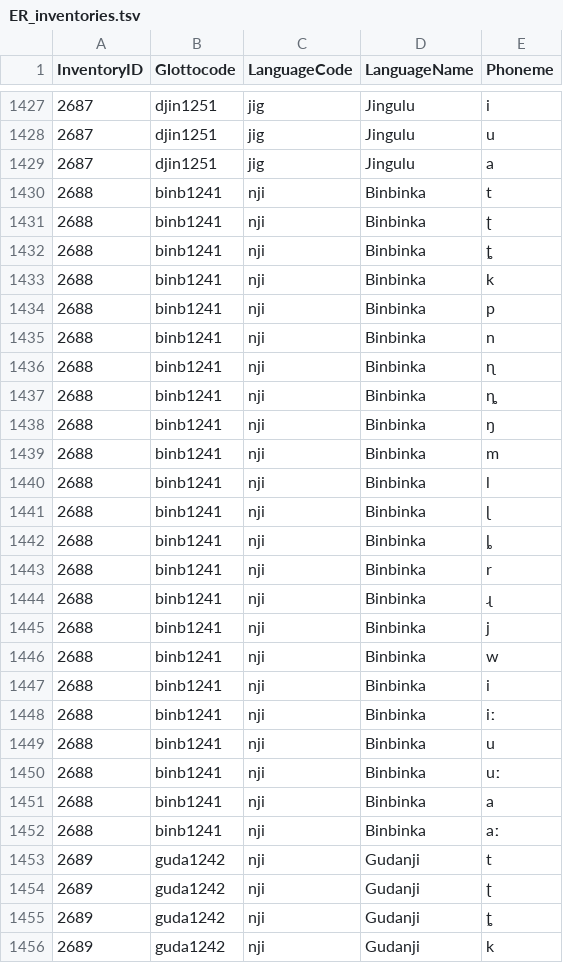
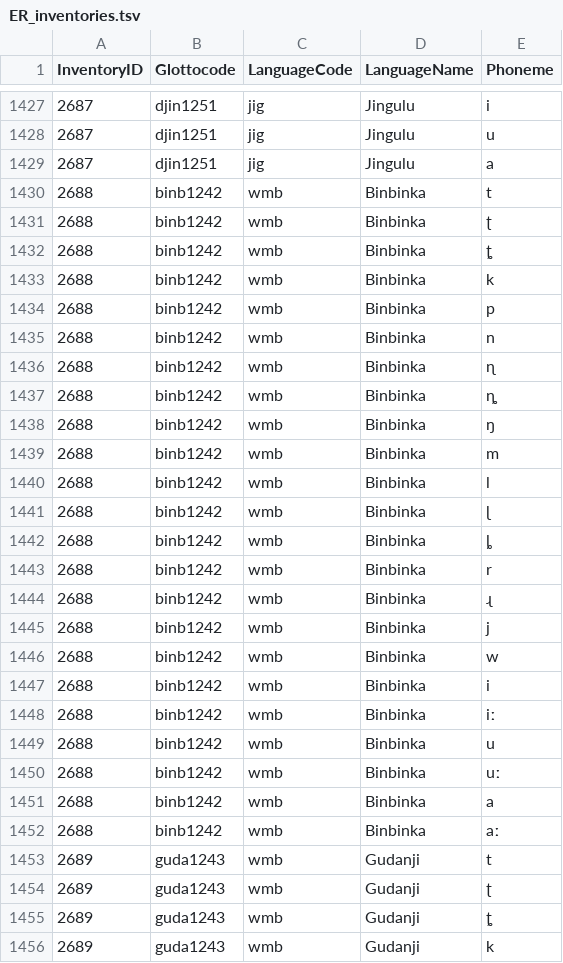
Before and after one commit to bambooforest/phoible-scripts, a TSV file: ER/data/formatted2019/ER_inventories.tsv, drawn as a sheet; only a part is shown, gaps mark what is left out; the diff covers the shown part only.

```diff
--- a/ER/data/formatted2019/ER_inventories.tsv
+++ b/ER/data/formatted2019/ER_inventories.tsv
@@ -1429,28 +1429,28 @@ InventoryID	Glottocode	LanguageCode	LanguageName	Phoneme
 2687	djin1251	jig	Jingulu	a
-2688	binb1241	nji	Binbinka	t
-2688	binb1241	nji	Binbinka	ʈ
-2688	binb1241	nji	Binbinka	ȶ
-2688	binb1241	nji	Binbinka	k
-2688	binb1241	nji	Binbinka	p
-2688	binb1241	nji	Binbinka	n
-2688	binb1241	nji	Binbinka	ɳ
-2688	binb1241	nji	Binbinka	ȵ
-2688	binb1241	nji	Binbinka	ŋ
-2688	binb1241	nji	Binbinka	m
-2688	binb1241	nji	Binbinka	l
-2688	binb1241	nji	Binbinka	ɭ
-2688	binb1241	nji	Binbinka	ȴ
-2688	binb1241	nji	Binbinka	r
-2688	binb1241	nji	Binbinka	ɻ
-2688	binb1241	nji	Binbinka	j
-2688	binb1241	nji	Binbinka	w
-2688	binb1241	nji	Binbinka	i
-2688	binb1241	nji	Binbinka	iː
-2688	binb1241	nji	Binbinka	u
-2688	binb1241	nji	Binbinka	uː
-2688	binb1241	nji	Binbinka	a
-2688	binb1241	nji	Binbinka	aː
-2689	guda1242	nji	Gudanji	t
-2689	guda1242	nji	Gudanji	ʈ
-2689	guda1242	nji	Gudanji	ȶ
-2689	guda1242	nji	Gudanji	k
+2688	binb1242	wmb	Binbinka	t
+2688	binb1242	wmb	Binbinka	ʈ
+2688	binb1242	wmb	Binbinka	ȶ
+2688	binb1242	wmb	Binbinka	k
+2688	binb1242	wmb	Binbinka	p
+2688	binb1242	wmb	Binbinka	n
+2688	binb1242	wmb	Binbinka	ɳ
+2688	binb1242	wmb	Binbinka	ȵ
+2688	binb1242	wmb	Binbinka	ŋ
+2688	binb1242	wmb	Binbinka	m
+2688	binb1242	wmb	Binbinka	l
+2688	binb1242	wmb	Binbinka	ɭ
+2688	binb1242	wmb	Binbinka	ȴ
+2688	binb1242	wmb	Binbinka	r
+2688	binb1242	wmb	Binbinka	ɻ
+2688	binb1242	wmb	Binbinka	j
+2688	binb1242	wmb	Binbinka	w
+2688	binb1242	wmb	Binbinka	i
+2688	binb1242	wmb	Binbinka	iː
+2688	binb1242	wmb	Binbinka	u
+2688	binb1242	wmb	Binbinka	uː
+2688	binb1242	wmb	Binbinka	a
+2688	binb1242	wmb	Binbinka	aː
+2689	guda1243	wmb	Gudanji	t
+2689	guda1243	wmb	Gudanji	ʈ
+2689	guda1243	wmb	Gudanji	ȶ
+2689	guda1243	wmb	Gudanji	k
```
Also changed, not shown: 51 edited cells elsewhere in this file, 1 other file.
